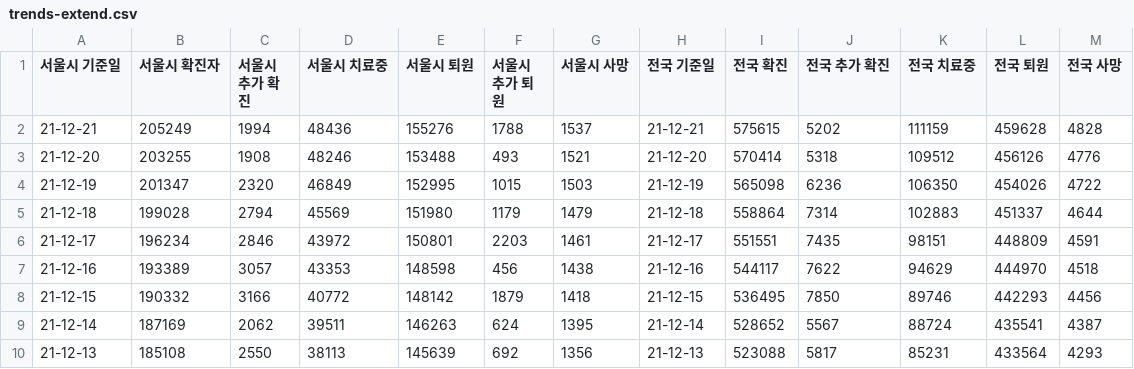
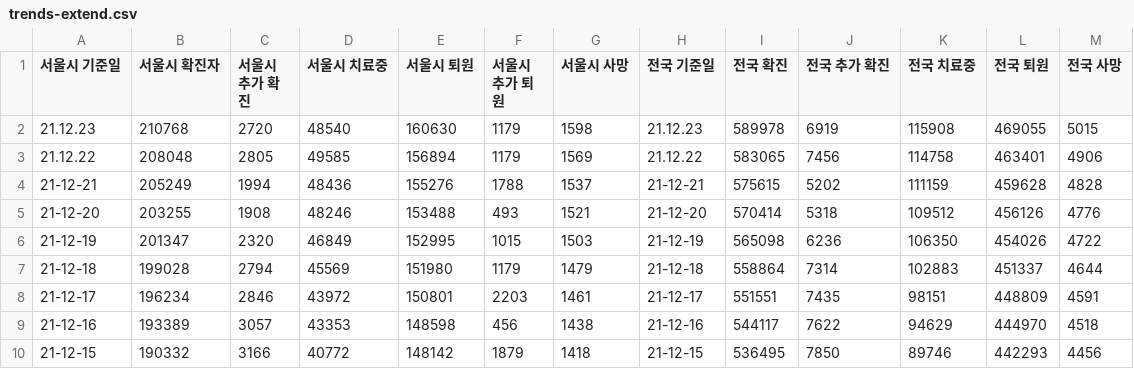
Before and after one commit to hwaneest/DataCamp_Donates_2021, a CSV file: data/trends-extend.csv, drawn as a sheet; only a part is shown; the shorter side is filled out with more unchanged rows; the diff names each change by its address in the sheet, - before the commit and + after, or states it on an @@ line.

```diff
--- a/data/trends-extend.csv
+++ b/data/trends-extend.csv
+row 2: 21.12.23 | 210768 | 2720 | 48540 | 160630 | 1179 | 1598 | 21.12.23 | 589978 | 6919 | 115908 | 469055 | 5015
+row 3: 21.12.22 | 208048 | 2805 | 49585 | 156894 | 1179 | 1569 | 21.12.22 | 583065 | 7456 | 114758 | 463401 | 4906
```
Also changed, not shown: 2 other files.
